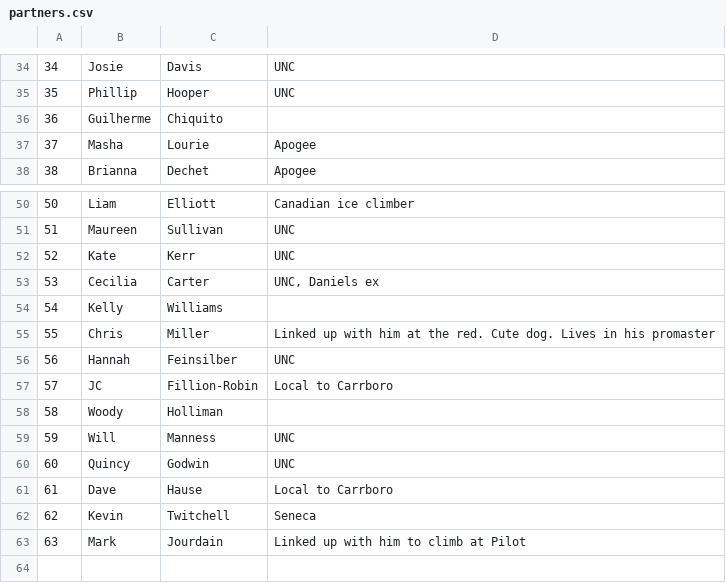
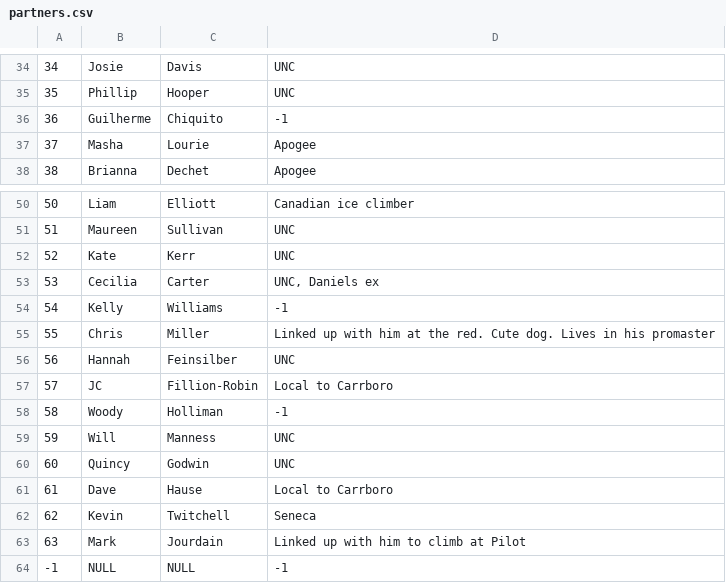
Before and after one commit to achiquit/ticks-db, a CSV file: data/partners.csv, drawn as a sheet; only a part is shown, gaps mark what is left out.

```diff
--- a/data/partners.csv
+++ b/data/partners.csv
@@ -35,3 +35,3 @@
 35,Phillip,Hooper,UNC
-36,Guilherme,Chiquito,
+36,Guilherme,Chiquito,-1
 37,Masha,Lourie,Apogee
@@ -53,3 +53,3 @@
 53,Cecilia,Carter,"UNC, Daniels ex"
-54,Kelly,Williams,
+54,Kelly,Williams,-1
 55,Chris,Miller,Linked up with him at the red. Cute dog. Lives in his promaster
@@ -57,3 +57,3 @@
 57,JC,Fillion-Robin,Local to Carrboro
-58,Woody,Holliman,
+58,Woody,Holliman,-1
 59,Will,Manness,UNC
@@ -63 +63,2 @@
 63,Mark,Jourdain,Linked up with him to climb at Pilot
+-1,NULL,NULL,-1
```
Also changed, not shown: data/areas.csv, data/clients.csv, 14 other files.
